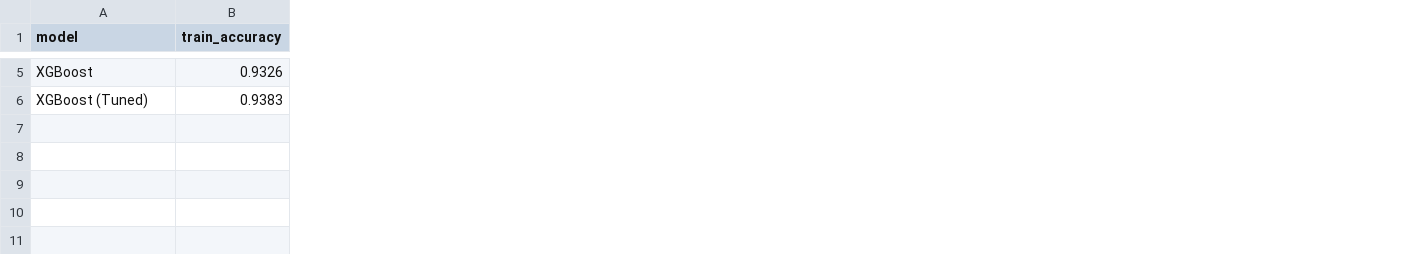
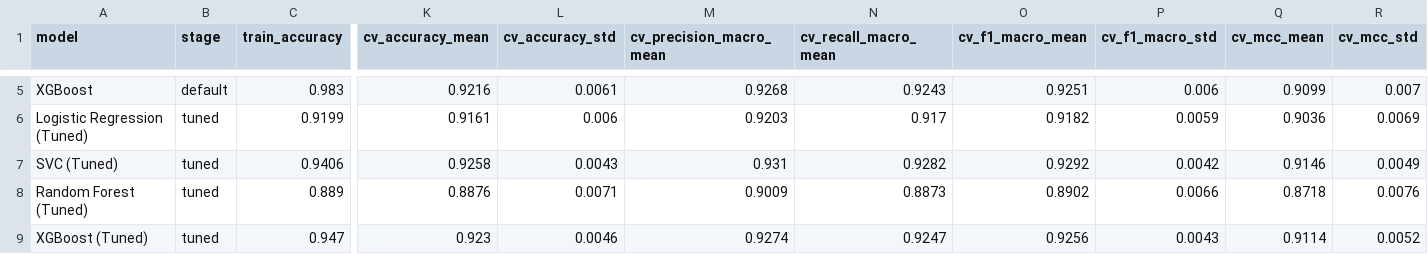
Before and after one commit to Sauravpant/Career-Guidance-System, a CSV file: ml-service/data/artifacts/model_comparison.csv, drawn as a sheet; only a part is shown, gaps mark what is left out; addresses are those after the commit; rows hold the shown columns only; the diff covers the shown part only; the diff names each change by its address in the sheet, - before the commit and + after, or states it on an @@ line.

```diff
--- a/ml-service/data/artifacts/model_comparison.csv
+++ b/ml-service/data/artifacts/model_comparison.csv
+column B (stage), row 5: default; row 9: tuned
+column K (cv_accuracy_mean), row 5: 0.9216; row 9: 0.923
+column L (cv_accuracy_std), row 5: 0.0061; row 9: 0.0046
+column M (cv_precision_macro_mean), row 5: 0.9268; row 9: 0.9274
+column N (cv_recall_macro_mean), row 5: 0.9243; row 9: 0.9247
+column O (cv_f1_macro_mean), row 5: 0.9251; row 9: 0.9256
+column P (cv_f1_macro_std), row 5: 0.006; row 9: 0.0043
+column Q (cv_mcc_mean), row 5: 0.9099; row 9: 0.9114
+column R (cv_mcc_std), row 5: 0.007; row 9: 0.0052
-C5 (train_accuracy): 0.9326
+C5 (train_accuracy): 0.983
+row 6: Logistic Regression (Tuned) | tuned | 0.9199 | 0.9161 | 0.006 | 0.9203 | 0.917 | 0.9182 | 0.0059 | 0.9036 | 0.0069
+row 7: SVC (Tuned) | tuned | 0.9406 | 0.9258 | 0.0043 | 0.931 | 0.9282 | 0.9292 | 0.0042 | 0.9146 | 0.0049
+row 8: Random Forest (Tuned) | tuned | 0.889 | 0.8876 | 0.0071 | 0.9009 | 0.8873 | 0.8902 | 0.0066 | 0.8718 | 0.0076
-C9 (train_accuracy): 0.9383
+C9 (train_accuracy): 0.947
```
Also changed, not shown: 29 edited cells elsewhere in this file, 21 other files.
